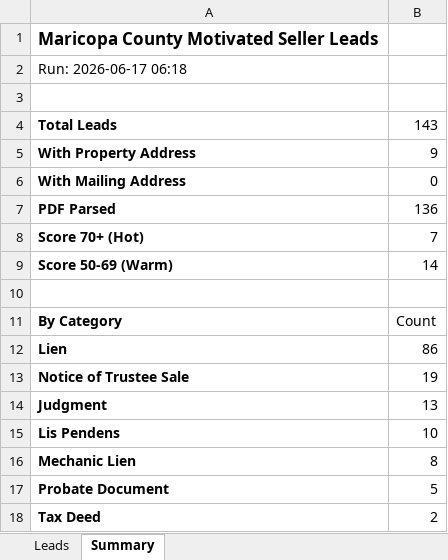
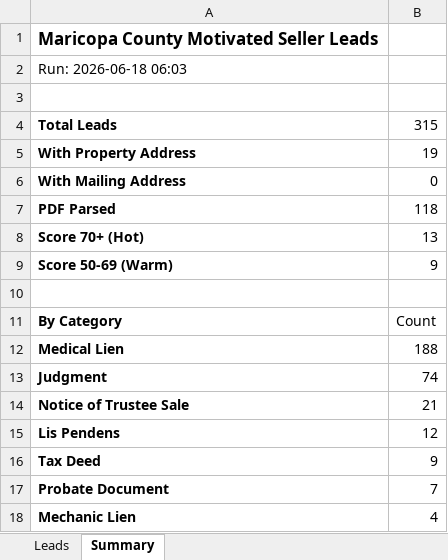
Before and after one commit to Darqsin/Four-Rings-CRM, an Excel workbook: data/leads.xlsx, sheet Summary, drawn as a sheet; values as stored, in another font and other column widths than the file's, no borders; removed rows and columns are numbered as before the commit, all else as after; the diff names each change by its address in the sheet, - before the commit and + after, or states it on an @@ line.

```diff
--- a/data/leads.xlsx (sheet Summary)
+++ b/data/leads.xlsx (sheet Summary)
-A2: Run: 2026-06-17 06:18
+A2: Run: 2026-06-18 06:03
-B4: 143
+B4: 315
-B5: 9
+B5: 19
-B7: 136
+B7: 118
-B8: 7
+B8: 13
-B9: 14
+B9: 9
-row 12: Lien | 86
-row 13: Notice of Trustee Sale | 19
+row 12: Medical Lien | 188
-B13: 13
+B13: 74
+row 14: Notice of Trustee Sale | 21
-B15: 10
+B15: 12
-row 16: Mechanic Lien | 8
-row 17: Probate Document | 5
-B16: 2
+B16: 9
+row 17: Probate Document | 7
+row 18: Mechanic Lien | 4
```
Also changed, not shown: sheet Leads, 3 other files.
